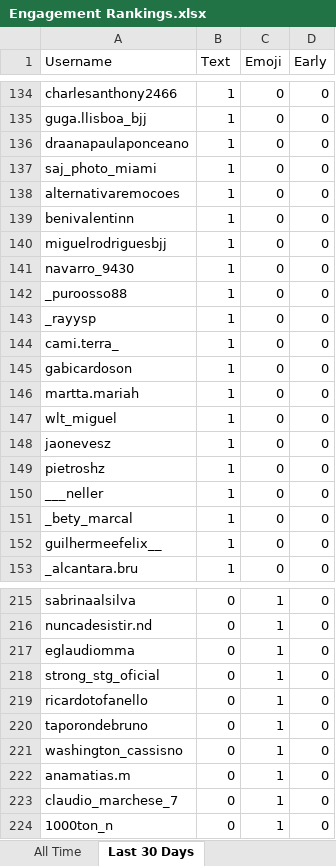
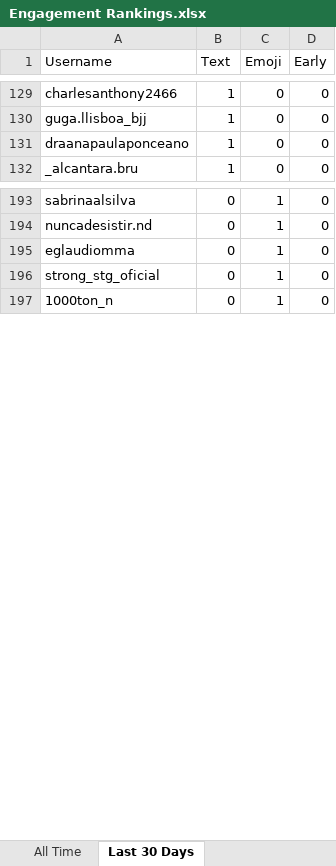
Before and after one commit to paxlucta/peace-grappler, an Excel workbook: Engagement Rankings.xlsx, sheet Last 30 Days, drawn as a sheet; only a part is shown, gaps mark what is left out; values as stored, in another font and other column widths than the file's, no borders; removed rows and columns are numbered as before the commit, all else as after; the diff covers the shown part only; the diff names each change by its address in the sheet, - before the commit and + after, or states it on an @@ line.

```diff
--- a/Engagement Rankings.xlsx (sheet Last 30 Days)
+++ b/Engagement Rankings.xlsx (sheet Last 30 Days)
-row 137: saj_photo_miami | 1 | 0 | 0
-row 138: alternativaremocoes | 1 | 0 | 0
-row 139: benivalentinn | 1 | 0 | 0
-row 140: miguelrodriguesbjj | 1 | 0 | 0
-row 141: navarro_9430 | 1 | 0 | 0
-row 142: _puroosso88 | 1 | 0 | 0
-row 143: _rayysp | 1 | 0 | 0
-row 144: cami.terra_ | 1 | 0 | 0
-row 145: gabicardoson | 1 | 0 | 0
-row 146: martta.mariah | 1 | 0 | 0
-row 147: wlt_miguel | 1 | 0 | 0
-row 148: jaonevesz | 1 | 0 | 0
-row 149: pietroshz | 1 | 0 | 0
-row 150: ___neller | 1 | 0 | 0
-row 151: _bety_marcal | 1 | 0 | 0
-row 152: guilhermeefelix__ | 1 | 0 | 0
-row 219: ricardotofanello | 0 | 1 | 0
-row 220: taporondebruno | 0 | 1 | 0
-row 221: washington_cassisno | 0 | 1 | 0
-row 222: anamatias.m | 0 | 1 | 0
-row 223: claudio_marchese_7 | 0 | 1 | 0
```
Also changed, not shown: 9 added rows, 15 removed rows and 19 edited cells elsewhere in this sheet, 6 other files.
